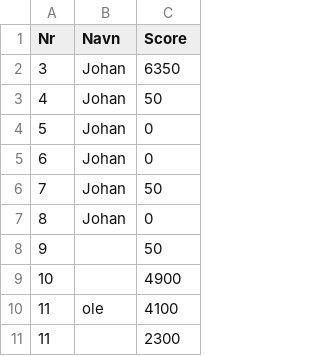
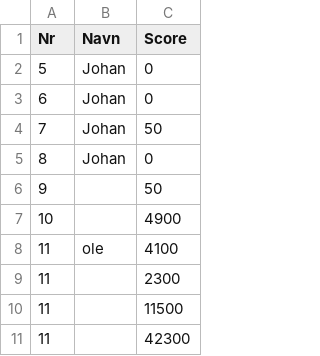
Before and after one commit to supervidar/Spill-Software-engineering, a CSV file: spillprosjekt2/HighScore.csv, drawn as a sheet; removed rows and columns are numbered as before the commit, all else as after; the diff names each change by its address in the sheet, - before the commit and + after, or states it on an @@ line.

```diff
--- a/spillprosjekt2/HighScore.csv
+++ b/spillprosjekt2/HighScore.csv
-row 2: 3 | Johan | 6350
-row 3: 4 | Johan | 50
+row 10: 11 |  | 11500
+row 11: 11 |  | 42300
```
Also changed, not shown: 7 other files.
